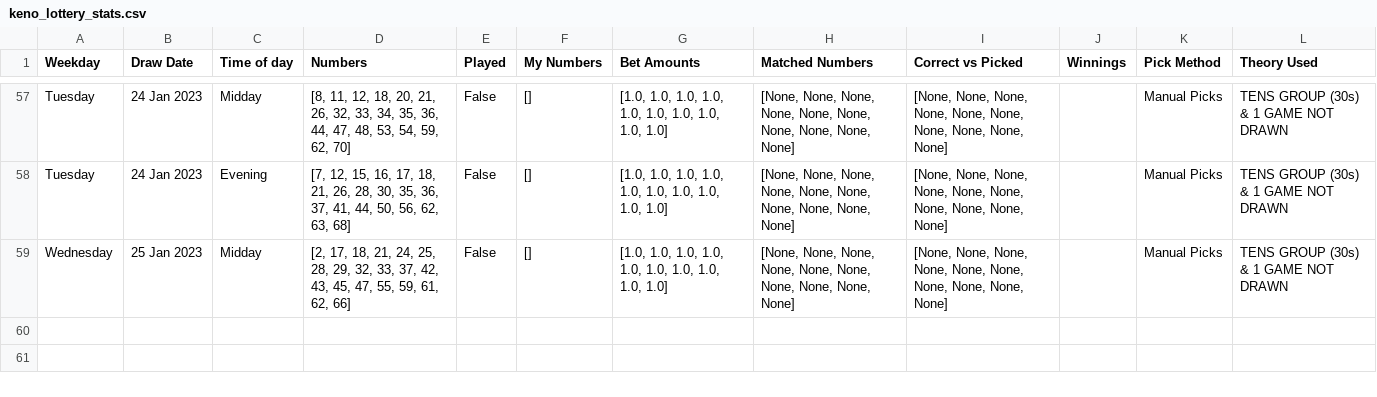
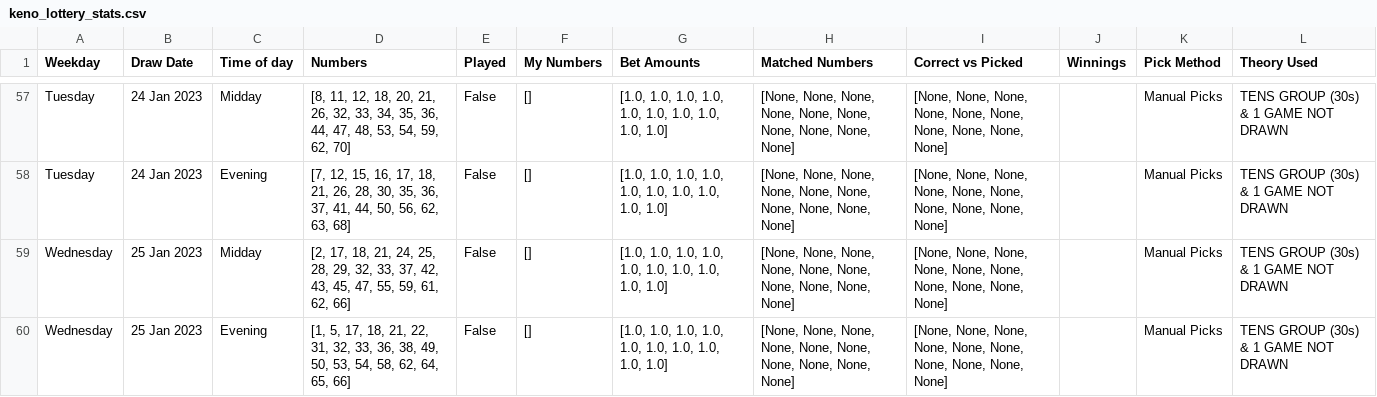
Before and after one commit to Peterstangolis/lottery_tracking_dashboard, a CSV file: data/keno_lottery_stats.csv, drawn as a sheet; only a part is shown, gaps mark what is left out.

```diff
--- a/data/keno_lottery_stats.csv
+++ b/data/keno_lottery_stats.csv
@@ -59 +59,2 @@ Tuesday,24 Jan 2023,Evening,"[7, 12, 15, 16, 17, 18, 21, 26, 28, 30, 35, 36, 37,
 Wednesday,25 Jan 2023,Midday,"[2, 17, 18, 21, 24, 25, 28, 29, 32, 33, 37, 42, 43, 45, 47, 55, 59, 61, 62, 66]",False,[],"[1.0, 1.0, 1.0, 1.0, 1.0, 1.0, 1.0, 1.0, 1.0, 1.0]","[None, None, None, None, None, None, None, None, None, None]","[None, None, None, None, None, None, None, None, None, None]",,Manual Picks,TENS GROUP (30s) & 1 GAME NOT DRAWN
+Wednesday,25 Jan 2023,Evening,"[1, 5, 17, 18, 21, 22, 31, 32, 33, 36, 38, 49, 50, 53, 54, 58, 62, 64, 65, 66]",False,[],"[1.0, 1.0, 1.0, 1.0, 1.0, 1.0, 1.0, 1.0, 1.0, 1.0]","[None, None, None, None, None, None, None, None, None, None]","[None, None, None, None, None, None, None, None, None, None]",,Manual Picks,TENS GROUP (30s) & 1 GAME NOT DRAWN
```
Also changed, not shown: data/keno_lottery_analysis.csv, data/lottery_num_tracking.csv, 1 other file.
